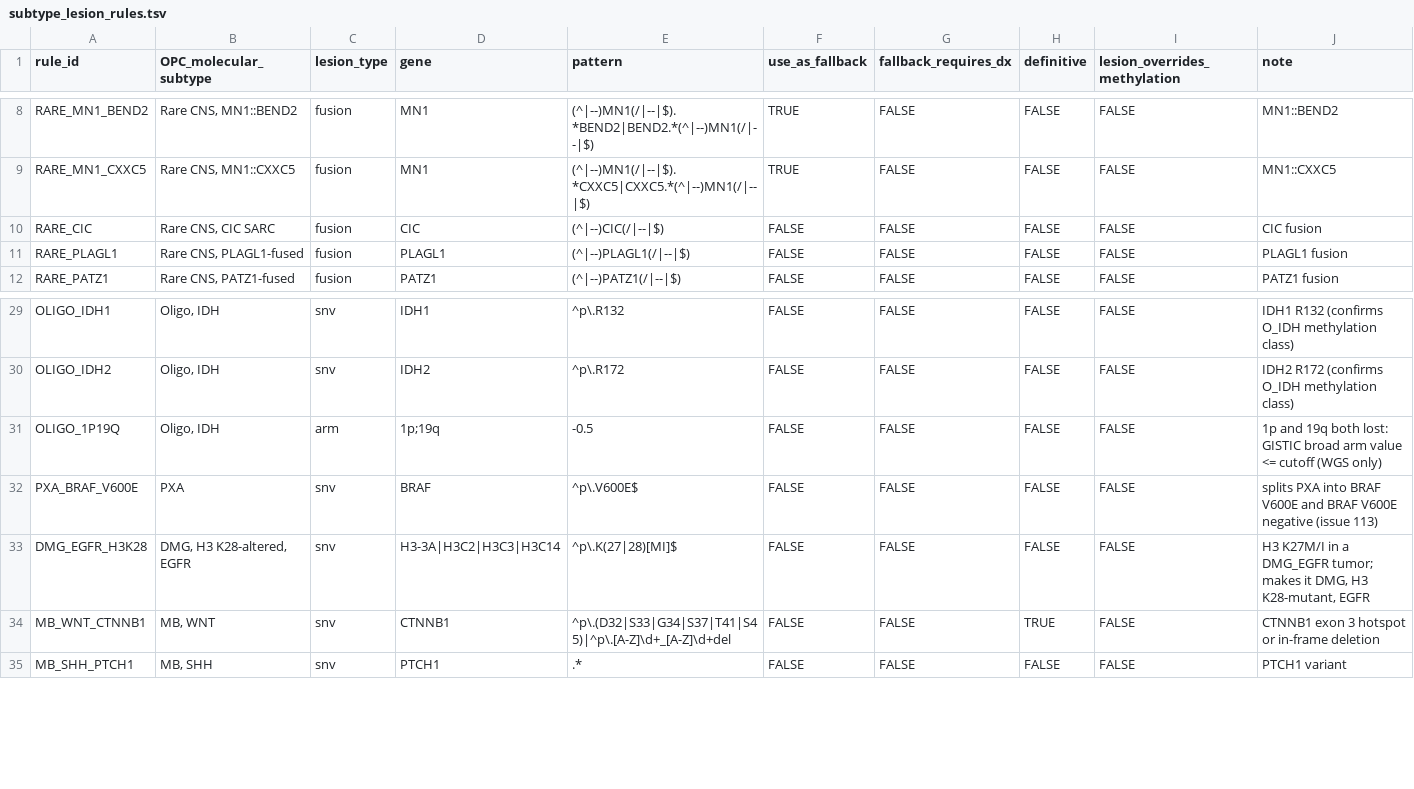
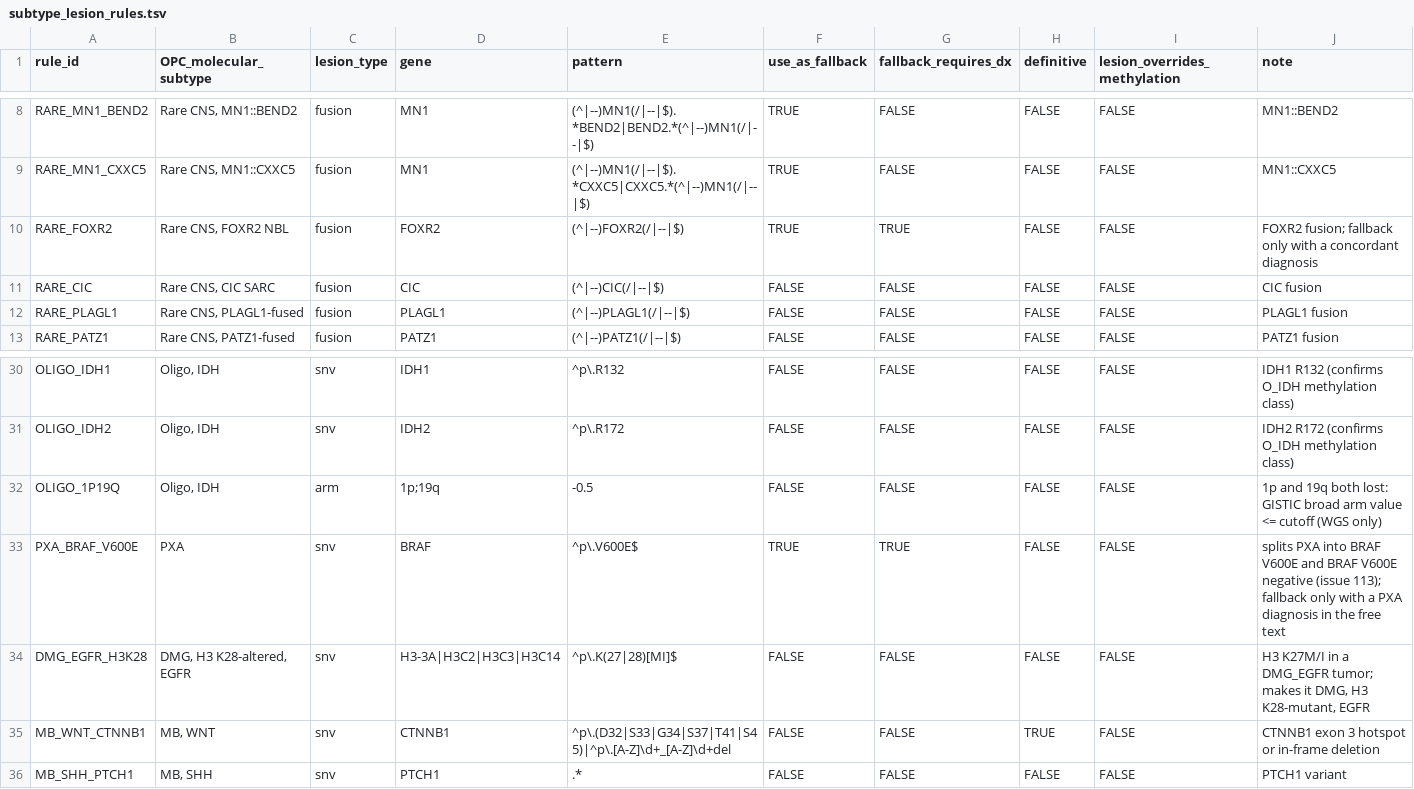
Before and after one commit to rokitalab/OpenPedCan-Project-CNH, a TSV file: analyses/molecular-subtyping-CNS/input/subtype_lesion_rules.tsv, drawn as a sheet; only a part is shown, gaps mark what is left out.

```diff
--- a/analyses/molecular-subtyping-CNS/input/subtype_lesion_rules.tsv
+++ b/analyses/molecular-subtyping-CNS/input/subtype_lesion_rules.tsv
@@ -9,2 +9,3 @@ RARE_MN1_BEND2	Rare CNS, MN1::BEND2	fusion	MN1	(^|--)MN1(/|--|$).*BEND2|BEND2.*(
 RARE_MN1_CXXC5	Rare CNS, MN1::CXXC5	fusion	MN1	(^|--)MN1(/|--|$).*CXXC5|CXXC5.*(^|--)MN1(/|--|$)	TRUE	FALSE	FALSE	FALSE	MN1::CXXC5
+RARE_FOXR2	Rare CNS, FOXR2 NBL	fusion	FOXR2	(^|--)FOXR2(/|--|$)	TRUE	TRUE	FALSE	FALSE	FOXR2 fusion; fallback only with a concordant diagnosis
 RARE_CIC	Rare CNS, CIC SARC	fusion	CIC	(^|--)CIC(/|--|$)	FALSE	FALSE	FALSE	FALSE	CIC fusion
@@ -31,3 +32,3 @@ OLIGO_IDH2	Oligo, IDH	snv	IDH2	^p\.R172	FALSE	FALSE	FALSE	FALSE	IDH2 R172 (confi
 OLIGO_1P19Q	Oligo, IDH	arm	1p;19q	-0.5	FALSE	FALSE	FALSE	FALSE	1p and 19q both lost: GISTIC broad arm value <= cutoff (WGS only)
-PXA_BRAF_V600E	PXA	snv	BRAF	^p\.V600E$	FALSE	FALSE	FALSE	FALSE	splits PXA into BRAF V600E and BRAF V600E negative (issue 113)
+PXA_BRAF_V600E	PXA	snv	BRAF	^p\.V600E$	TRUE	TRUE	FALSE	FALSE	splits PXA into BRAF V600E and BRAF V600E negative (issue 113); fallback only with a PXA diagnosis in the free text
 DMG_EGFR_H3K28	DMG, H3 K28-altered, EGFR	snv	H3-3A|H3C2|H3C3|H3C14	^p\.K(27|28)[MI]$	FALSE	FALSE	FALSE	FALSE	H3 K27M/I in a DMG_EGFR tumor; makes it DMG, H3 K28-mutant, EGFR
```
Also changed, not shown: analyses/molecular-subtyping-CNS/results/h3_variant_review.tsv, analyses/molecular-subtyping-CNS/results/legacy_comparison.tsv, 5 other files.
